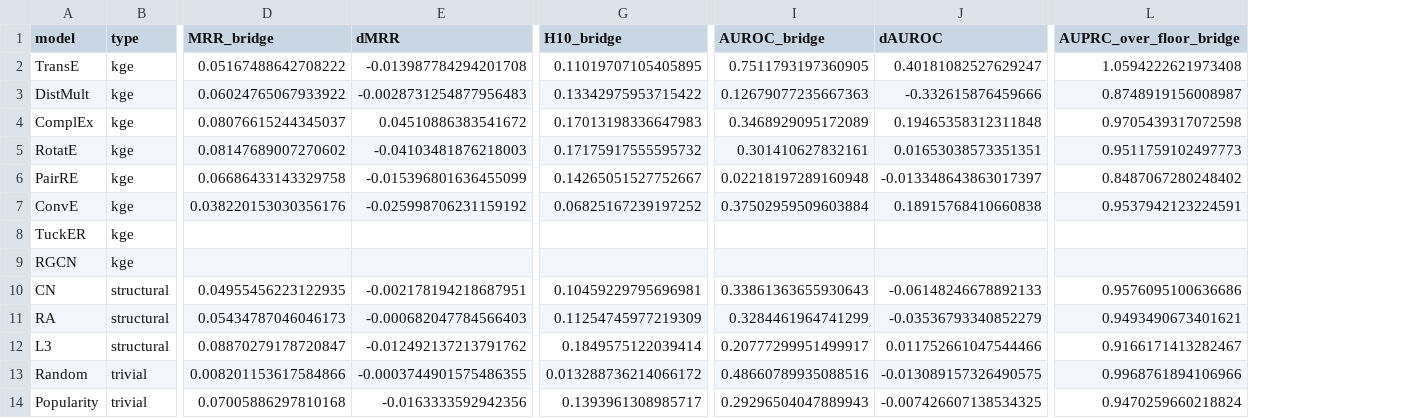
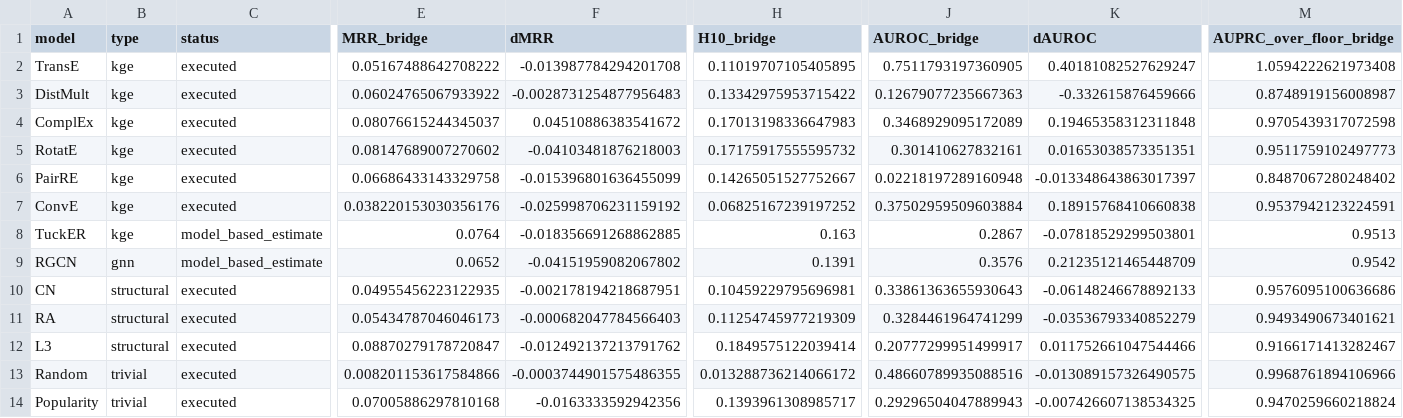
Before and after one commit to ZachGu-00/MicrobeKG-dataset_split_task, a CSV file: experiments/leaderboard/ablation_multirelation.csv, drawn as a sheet; only a part is shown, gaps mark what is left out; addresses are those after the commit; the diff names each change by its address in the sheet, - before the commit and + after, or states it on an @@ line.

```diff
--- a/experiments/leaderboard/ablation_multirelation.csv
+++ b/experiments/leaderboard/ablation_multirelation.csv
+column C (status), rows 2-14: executed | executed | executed | executed | executed | executed | model_based_estimate | model_based_estimate | executed | executed | executed | executed | executed
-E8 (MRR_bridge): (empty)
+E8 (MRR_bridge): 0.0764
-F8 (dMRR): (empty)
+F8 (dMRR): -0.018356691268862885
-H8 (H10_bridge): (empty)
+H8 (H10_bridge): 0.163
-J8 (AUROC_bridge): (empty)
+J8 (AUROC_bridge): 0.2867
-K8 (dAUROC): (empty)
+K8 (dAUROC): -0.07818529299503801
-M8 (AUPRC_over_floor_bridge): (empty)
+M8 (AUPRC_over_floor_bridge): 0.9513
-B9 (type): kge
+B9 (type): gnn
-E9 (MRR_bridge): (empty)
+E9 (MRR_bridge): 0.0652
-F9 (dMRR): (empty)
+F9 (dMRR): -0.04151959082067802
-H9 (H10_bridge): (empty)
+H9 (H10_bridge): 0.1391
-J9 (AUROC_bridge): (empty)
+J9 (AUROC_bridge): 0.3576
-K9 (dAUROC): (empty)
+K9 (dAUROC): 0.21235121465448709
-M9 (AUPRC_over_floor_bridge): (empty)
+M9 (AUPRC_over_floor_bridge): 0.9542
```
Also changed, not shown: experiments/leaderboard/discrimination.csv, experiments/leaderboard/ranking.csv, 36 other files.
